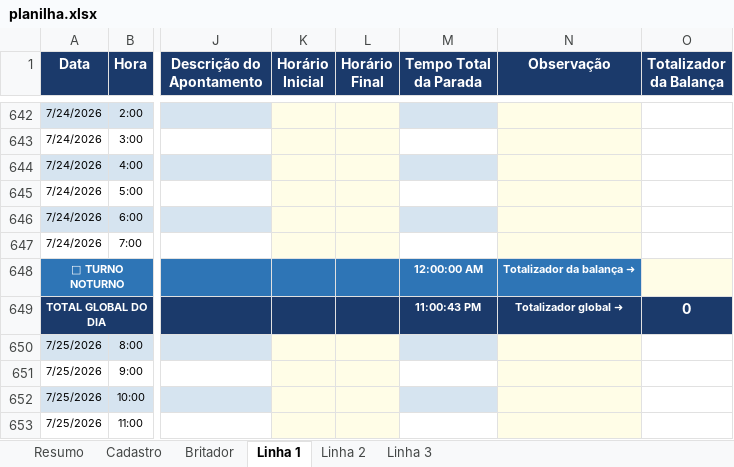
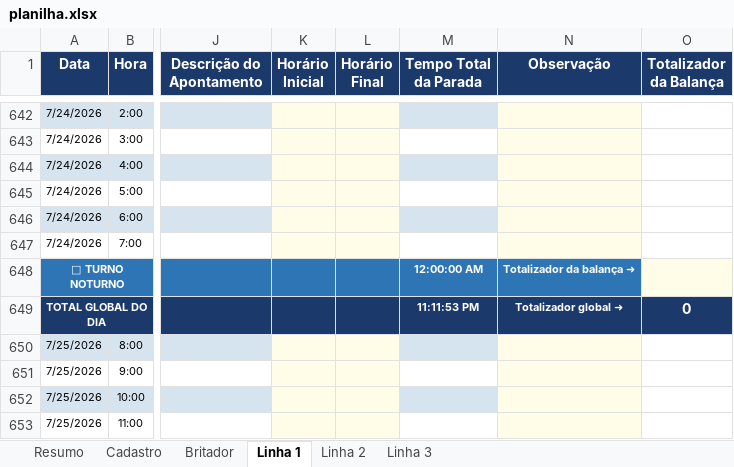
Before and after one commit to Plenz-code/BI-IMPACTANTES-PLANTA, an Excel workbook: planilha.xlsx, sheet Linha 1, drawn as a sheet; only a part is shown, gaps mark what is left out; values as stored, in another font and other column widths than the file's, no borders; the diff covers the shown part only; the diff names each change by its address in the sheet, - before the commit and + after, or states it on an @@ line.

```diff
--- a/planilha.xlsx (sheet Linha 1)
+++ b/planilha.xlsx (sheet Linha 1)
-M649 (Tempo Total da Parada): 11:00:43 PM
+M649 (Tempo Total da Parada): 11:11:53 PM
```
Also changed, not shown: 8 edited cells elsewhere in this sheet, sheet Linha 3, sheet Britador.
